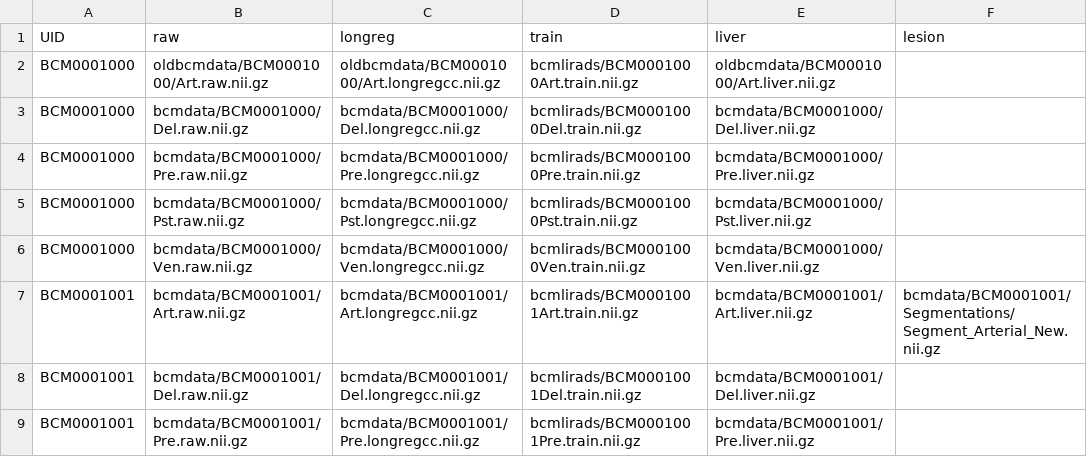
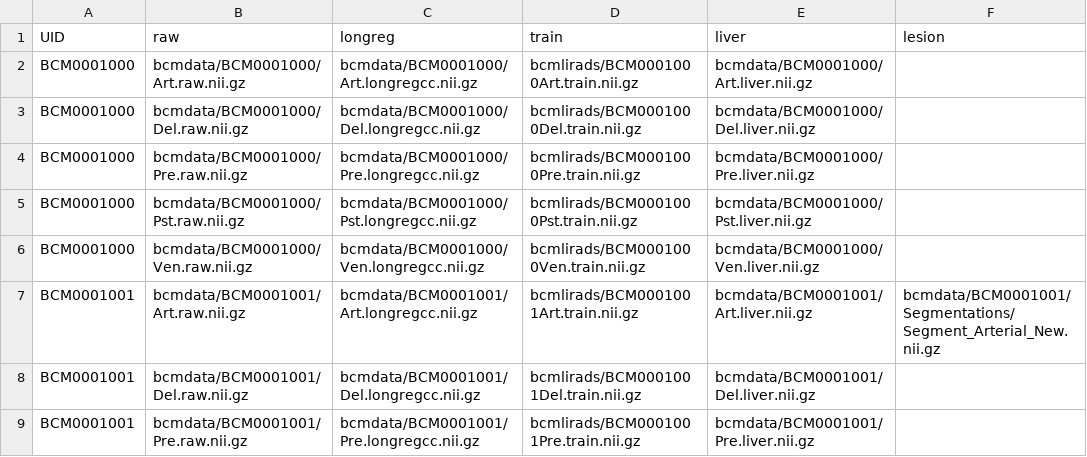
Before and after one commit to ImageGuidedTherapyLab/hccdetection, a CSV file: lesiontraining.csv, drawn as a sheet; only a part is shown.

```diff
--- a/lesiontraining.csv
+++ b/lesiontraining.csv
@@ -1,3 +1,3 @@
 UID,raw,longreg,train,liver,lesion
-BCM0001000,oldbcmdata/BCM0001000/Art.raw.nii.gz,oldbcmdata/BCM0001000/Art.longregcc.nii.gz,bcmlirads/BCM0001000Art.train.nii.gz,oldbcmdata/BCM0001000/Art.liver.nii.gz,
+BCM0001000,bcmdata/BCM0001000/Art.raw.nii.gz,bcmdata/BCM0001000/Art.longregcc.nii.gz,bcmlirads/BCM0001000Art.train.nii.gz,bcmdata/BCM0001000/Art.liver.nii.gz,
 BCM0001000,bcmdata/BCM0001000/Del.raw.nii.gz,bcmdata/BCM0001000/Del.longregcc.nii.gz,bcmlirads/BCM0001000Del.train.nii.gz,bcmdata/BCM0001000/Del.liver.nii.gz,
```
Also changed, not shown: 2 other files.
